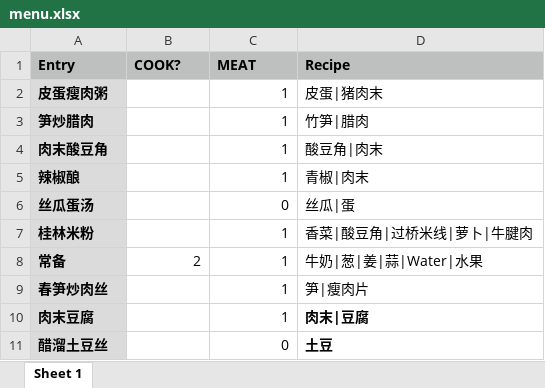
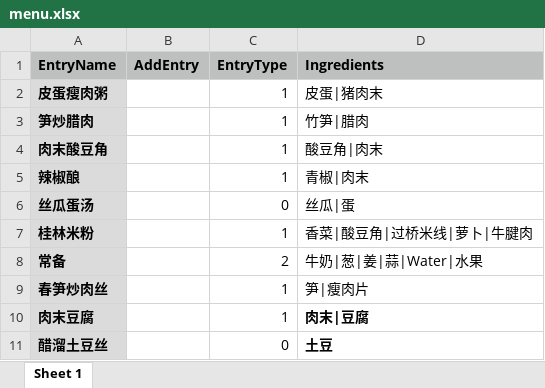
Before and after one commit to junhe/what2eat, an Excel workbook: menu.xlsx, sheet Sheet 1, drawn as a sheet; only a part is shown; values as stored, in another font and other column widths than the file's, no borders; removed rows and columns are numbered as before the commit, all else as after; the diff names each change by its address in the sheet, - before the commit and + after, or states it on an @@ line.

Commit message:
Be able to using long menu

```diff
--- a/menu.xlsx (sheet Sheet 1)
+++ b/menu.xlsx (sheet Sheet 1)
-row 1: Entry | COOK? | MEAT | Recipe
+row 1: EntryName | AddEntry | EntryType | Ingredients
-B8: 2
+B8: (empty)
-C8: 1
+C8: 2
```
Also changed, not shown: 5 other files.
